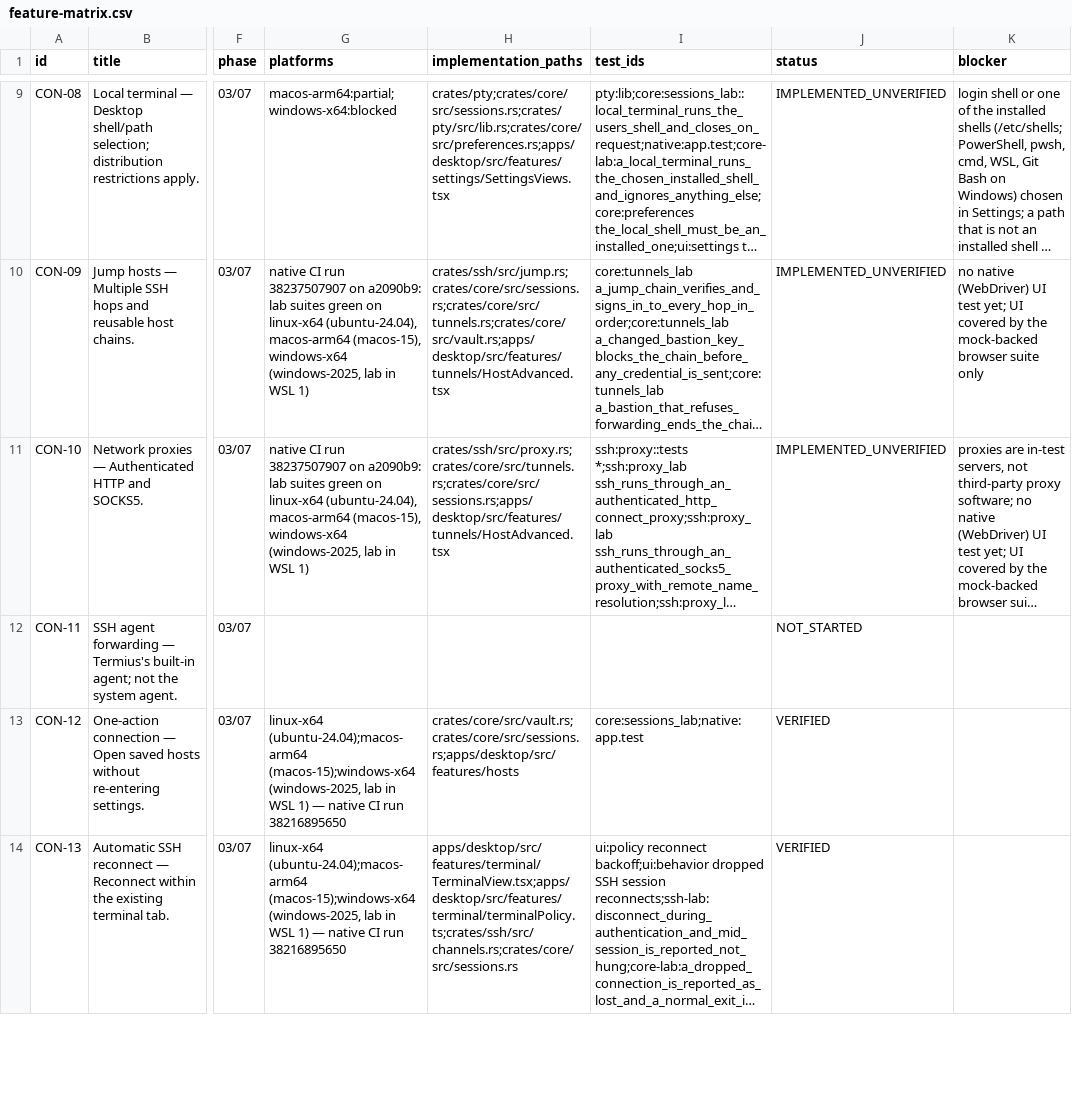
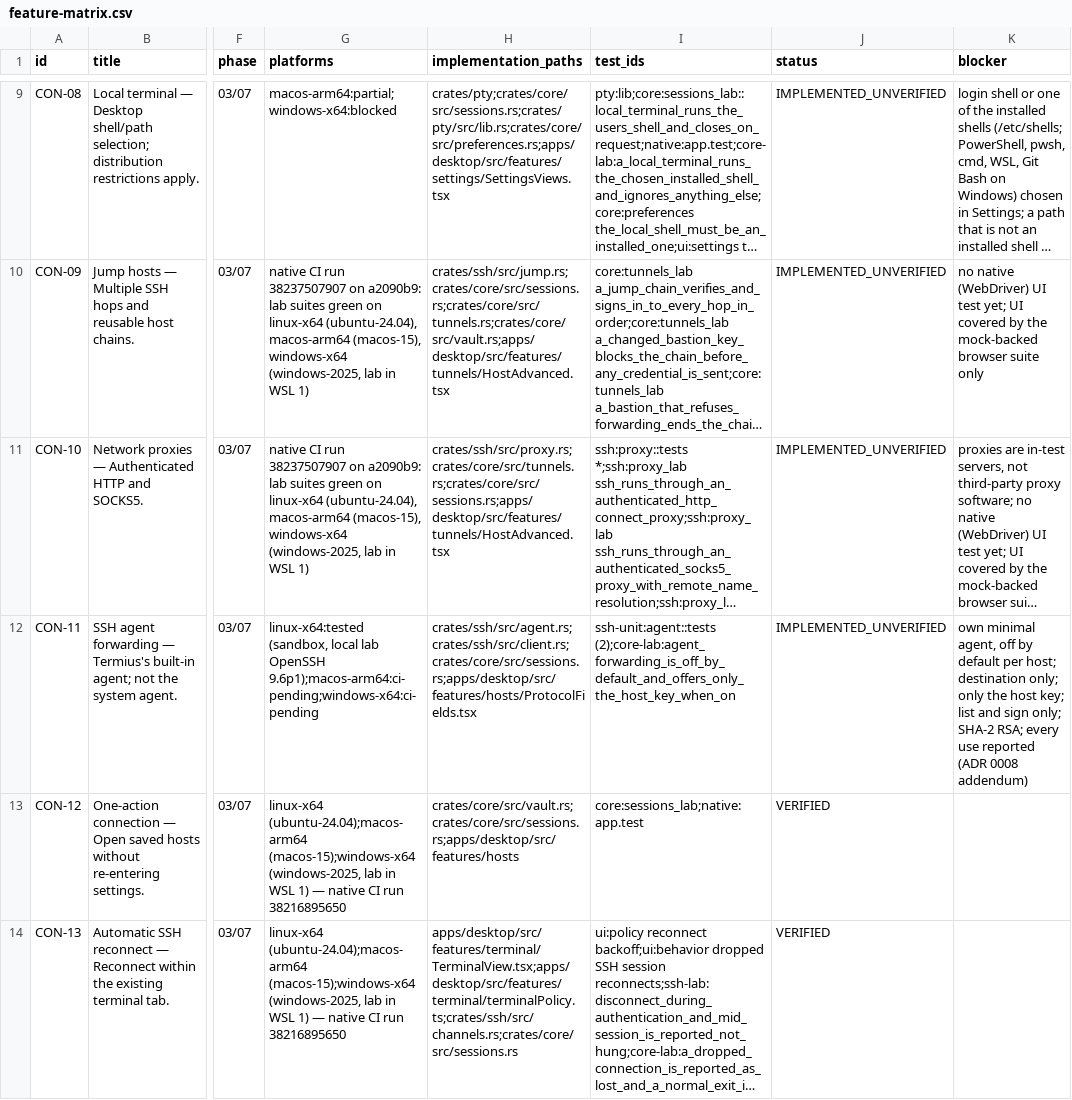
Before and after one commit to 2shiraz/tyrminal, a CSV file: docs/feature-matrix.csv, drawn as a sheet; only a part is shown, gaps mark what is left out; long unchanged cells end in …; the diff names each change by its address in the sheet, - before the commit and + after, or states it on an @@ line.

```diff
--- a/docs/feature-matrix.csv
+++ b/docs/feature-matrix.csv
-G12 (platforms): (empty)
+G12 (platforms): linux-x64:tested (sandbox, local lab OpenSSH 9.6p1);macos-arm64:ci-pending;windows-x64:ci-pending
-H12 (implementation_paths): (empty)
+H12 (implementation_paths): crates/ssh/src/agent.rs;crates/ssh/src/client.rs;crates/core/src/sessions.rs;apps/desktop/src/features/hosts/ProtocolFields.tsx
-I12 (test_ids): (empty)
+I12 (test_ids): ssh-unit:agent::tests (2);core-lab:agent_forwarding_is_off_by_default_and_offers_only_the_host_key_when_on
-J12 (status): NOT_STARTED
+J12 (status): IMPLEMENTED_UNVERIFIED
-K12 (blocker): (empty)
+K12 (blocker): own minimal agent, off by default per host; destination only; only the host key; list and sign only; SHA-2 RSA; every use reported (ADR 0008 addendum)
```
Also changed, not shown: 25 other files.
